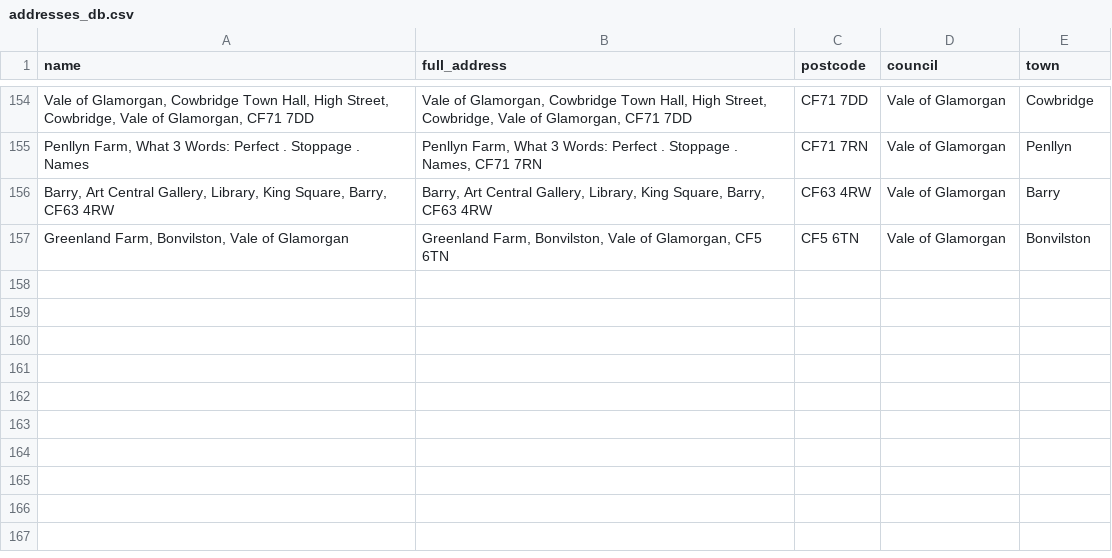
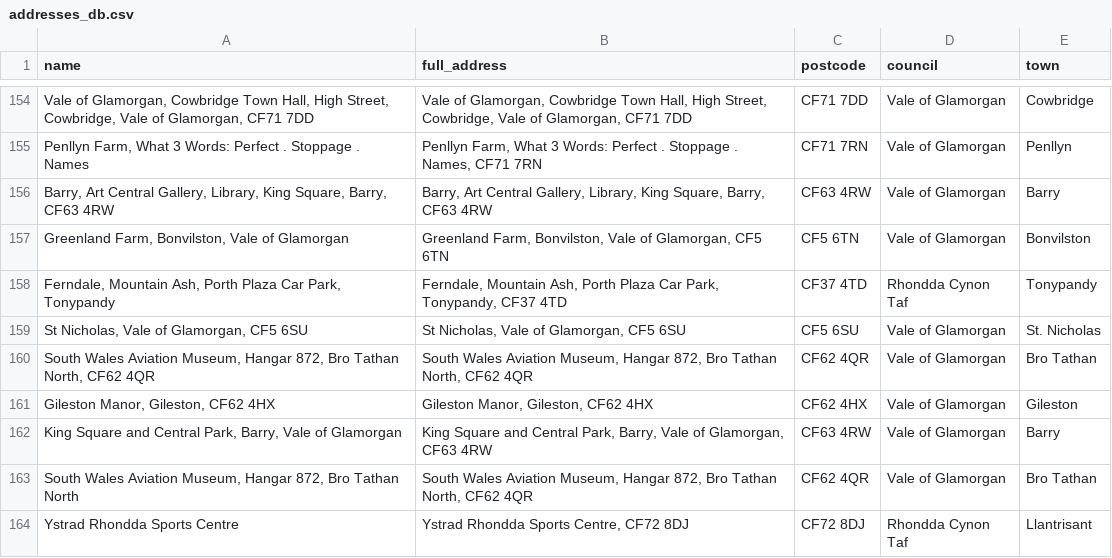
Before and after one commit to s-bramer/local_event_curator, a CSV file: addresses_db.csv, drawn as a sheet; only a part is shown, gaps mark what is left out; the diff names each change by its address in the sheet, - before the commit and + after, or states it on an @@ line.

```diff
--- a/addresses_db.csv
+++ b/addresses_db.csv
+row 158: Ferndale, Mountain Ash, Porth Plaza Car Park, Tonypandy | Ferndale, Mountain Ash, Porth Plaza Car Park, Tonypandy, CF37 4TD | CF37 4TD | Rhondda Cynon Taf | Tonypandy
+row 159: St Nicholas, Vale of Glamorgan, CF5 6SU | St Nicholas, Vale of Glamorgan, CF5 6SU | CF5 6SU | Vale of Glamorgan | St. Nicholas
+row 160: South Wales Aviation Museum, Hangar 872, Bro Tathan North, CF62 4QR | South Wales Aviation Museum, Hangar 872, Bro Tathan North, CF62 4QR | CF62 4QR | Vale of Glamorgan | Bro Tathan
+row 161: Gileston Manor, Gileston, CF62 4HX | Gileston Manor, Gileston, CF62 4HX | CF62 4HX | Vale of Glamorgan | Gileston
+row 162: King Square and Central Park, Barry, Vale of Glamorgan | King Square and Central Park, Barry, Vale of Glamorgan, CF63 4RW | CF63 4RW | Vale of Glamorgan | Barry
+row 163: South Wales Aviation Museum, Hangar 872, Bro Tathan North | South Wales Aviation Museum, Hangar 872, Bro Tathan North, CF62 4QR | CF62 4QR | Vale of Glamorgan | Bro Tathan
+row 164: Ystrad Rhondda Sports Centre | Ystrad Rhondda Sports Centre, CF72 8DJ | CF72 8DJ | Rhondda Cynon Taf | Llantrisant
```
Also changed, not shown: 1 other file.
